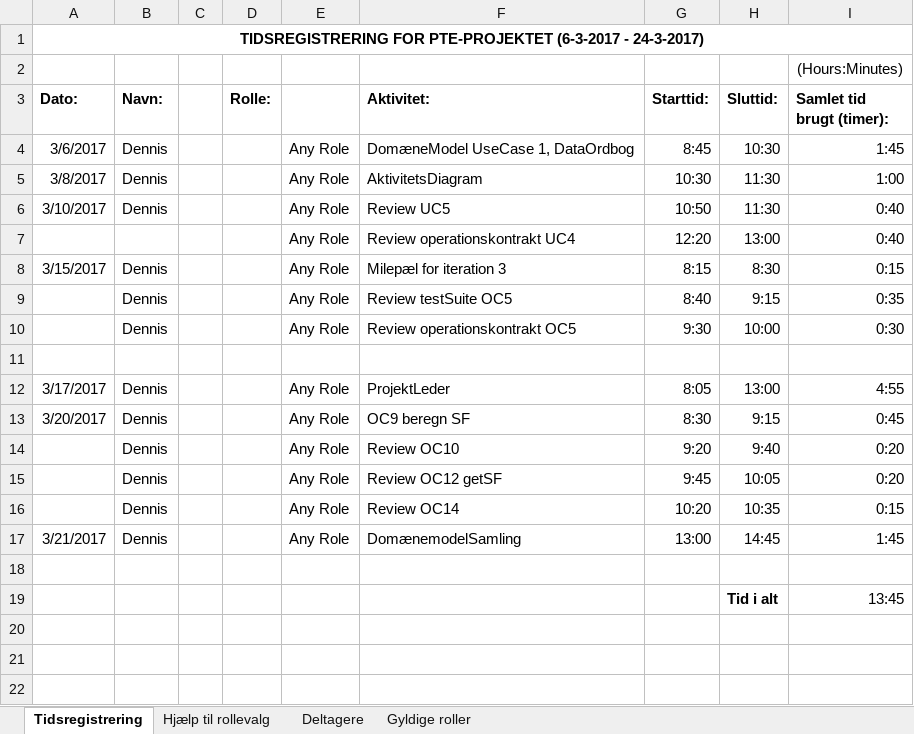
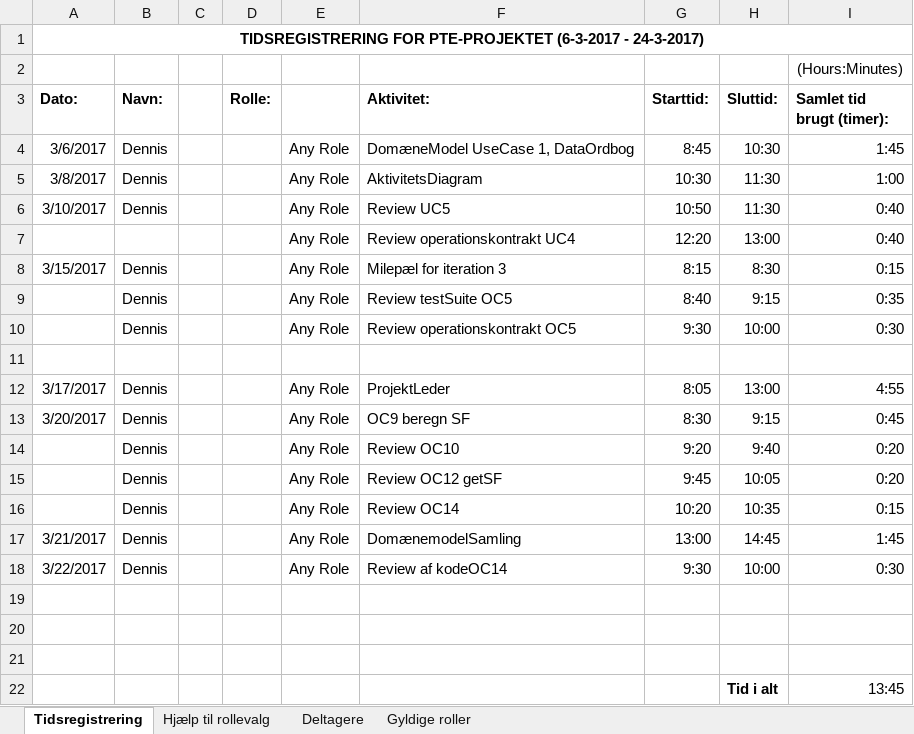
Before and after one commit to aggerzz/PTE-projekt, an Excel workbook: Documentation/08 - Project Management/Tidsregistrering/Tidsregistrering -Dennis Kloster.xlsx, sheet Tidsregistrering, drawn as a sheet; values as stored, in another font and other column widths than the file's, no borders; the diff names each change by its address in the sheet, - before the commit and + after, or states it on an @@ line.

Commit message:
opdateret TidsReg

```diff
--- a/Documentation/08 - Project Management/Tidsregistrering/Tidsregistrering -Dennis Kloster.xlsx (sheet Tidsregistrering)
+++ b/Documentation/08 - Project Management/Tidsregistrering/Tidsregistrering -Dennis Kloster.xlsx (sheet Tidsregistrering)
+row 18: 3/22/2017 | Dennis |  |  | Any Role | Review af kodeOC14 | 9:30 | 10:00 | 0:30
+row 19: (empty)
+row 20: (empty)
```
